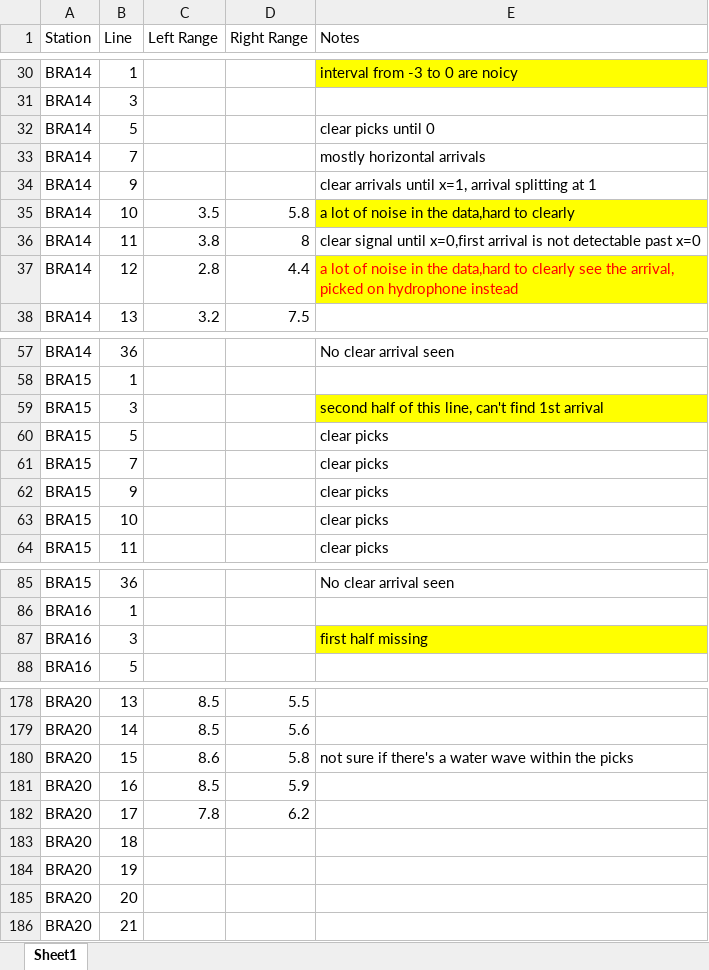
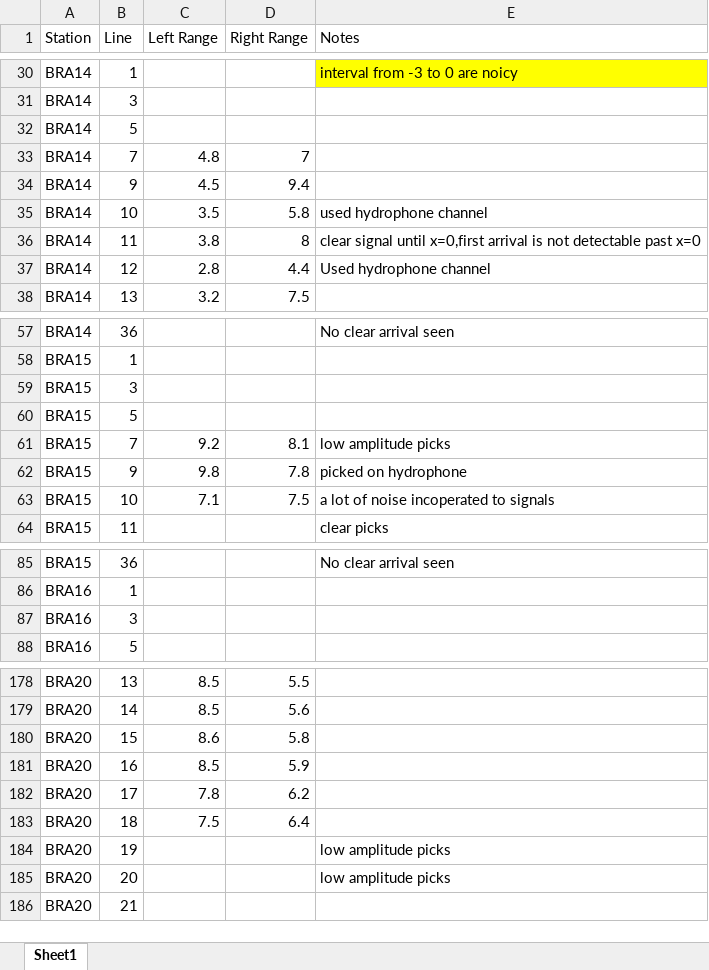
Before and after one commit to MaleenKidiwela/Bransfield, an Excel workbook: Notes on Lines.xlsx, sheet Sheet1, drawn as a sheet; only a part is shown, gaps mark what is left out; values as stored, in another font and other column widths than the file's, no borders; the diff covers the shown part only; the diff names each change by its address in the sheet, - before the commit and + after, or states it on an @@ line.

```diff
--- a/Notes on Lines.xlsx (sheet Sheet1)
+++ b/Notes on Lines.xlsx (sheet Sheet1)
-E32 (Notes): clear picks until 0
+E32 (Notes): (empty)
-C33 (Left Range): (empty)
+C33 (Left Range): 4.8
-D33 (Right Range): (empty)
+D33 (Right Range): 7
-E33 (Notes): mostly horizontal arrivals
+E33 (Notes): (empty)
-C34 (Left Range): (empty)
+C34 (Left Range): 4.5
-D34 (Right Range): (empty)
+D34 (Right Range): 9.4
-E34 (Notes): clear arrivals until x=1, arrival splitting at 1
+E34 (Notes): (empty)
-E35 (Notes): a lot of noise in the data,hard to clearly
+E35 (Notes): used hydrophone channel
-E35 fill: #FFFF00
+E35 fill: none
-E37 (Notes): a lot of noise in the data,hard to clearly see the arrival, picked on hydrophone instead
+E37 (Notes): Used hydrophone channel
@@ E37 fill: #FFFF00 → none, text colour: #FF0000 → black @@
-E59 (Notes): second half of this line, can't find 1st arrival
+E59 (Notes): (empty)
-E59 fill: #FFFF00
+E59 fill: none
-E60 (Notes): clear picks
+E60 (Notes): (empty)
-C61 (Left Range): (empty)
+C61 (Left Range): 9.2
-D61 (Right Range): (empty)
+D61 (Right Range): 8.1
-E61 (Notes): clear picks
+E61 (Notes): low amplitude picks
-C62 (Left Range): (empty)
+C62 (Left Range): 9.8
-D62 (Right Range): (empty)
+D62 (Right Range): 7.8
-E62 (Notes): clear picks
+E62 (Notes): picked on hydrophone
-C63 (Left Range): (empty)
+C63 (Left Range): 7.1
-D63 (Right Range): (empty)
+D63 (Right Range): 7.5
-E63 (Notes): clear picks
+E63 (Notes): a lot of noise incoperated to signals
-E87 (Notes): first half missing
+E87 (Notes): (empty)
-E87 fill: #FFFF00
+E87 fill: none
-E180 (Notes): not sure if there's a water wave within the picks
+E180 (Notes): (empty)
-C183 (Left Range): (empty)
+C183 (Left Range): 7.5
-D183 (Right Range): (empty)
+D183 (Right Range): 6.4
-E184:E185 (Notes): (empty)
+E184:E185 (Notes): low amplitude picks
```
Also changed, not shown: 7 edited cells elsewhere in this sheet, 6 other files.
